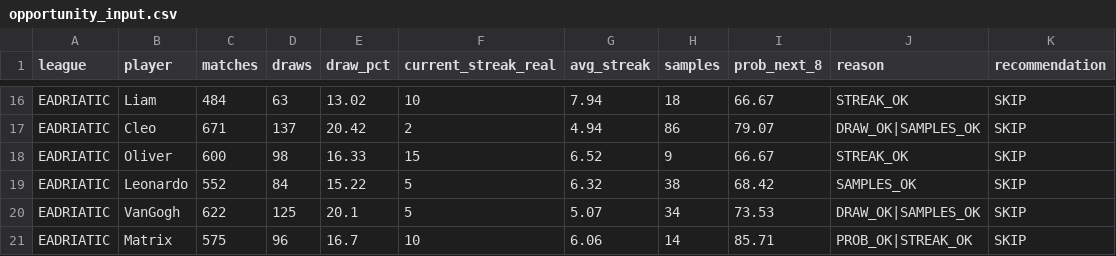
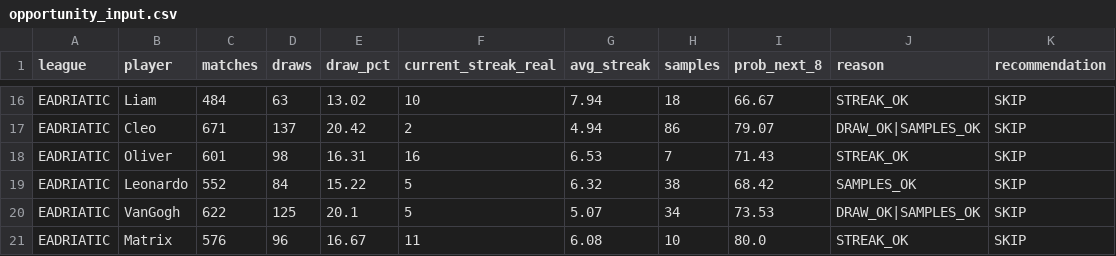
Before and after one commit to dgonzalez13/esports-tracker-full, a CSV file: opportunity_input.csv, drawn as a sheet; only a part is shown, gaps mark what is left out; the diff covers the shown part only.

```diff
--- a/opportunity_input.csv
+++ b/opportunity_input.csv
@@ -17,5 +17,5 @@ EADRIATIC,Liam,484,63,13.02,10,7.94,18,66.67,STREAK_OK,SKIP
 EADRIATIC,Cleo,671,137,20.42,2,4.94,86,79.07,DRAW_OK|SAMPLES_OK,SKIP
-EADRIATIC,Oliver,600,98,16.33,15,6.52,9,66.67,STREAK_OK,SKIP
+EADRIATIC,Oliver,601,98,16.31,16,6.53,7,71.43,STREAK_OK,SKIP
 EADRIATIC,Leonardo,552,84,15.22,5,6.32,38,68.42,SAMPLES_OK,SKIP
 EADRIATIC,VanGogh,622,125,20.1,5,5.07,34,73.53,DRAW_OK|SAMPLES_OK,SKIP
-EADRIATIC,Matrix,575,96,16.7,10,6.06,14,85.71,PROB_OK|STREAK_OK,SKIP
+EADRIATIC,Matrix,576,96,16.67,11,6.08,10,80.0,STREAK_OK,SKIP
```
Also changed, not shown: 61 edited cells elsewhere in this file, 3 other files.
